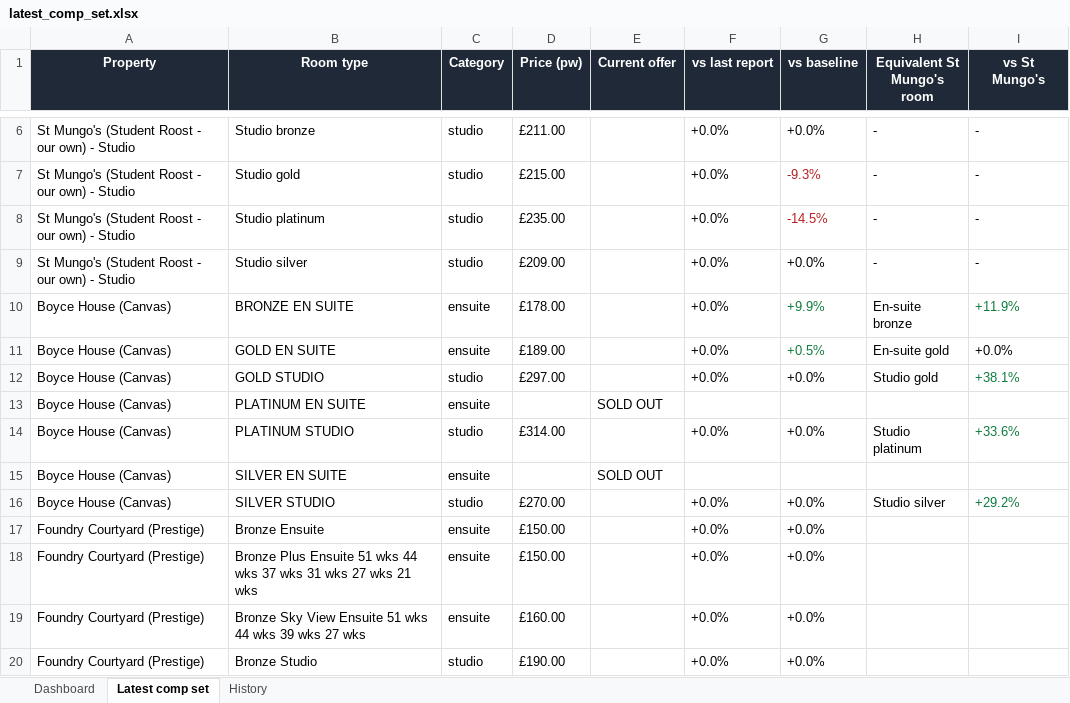
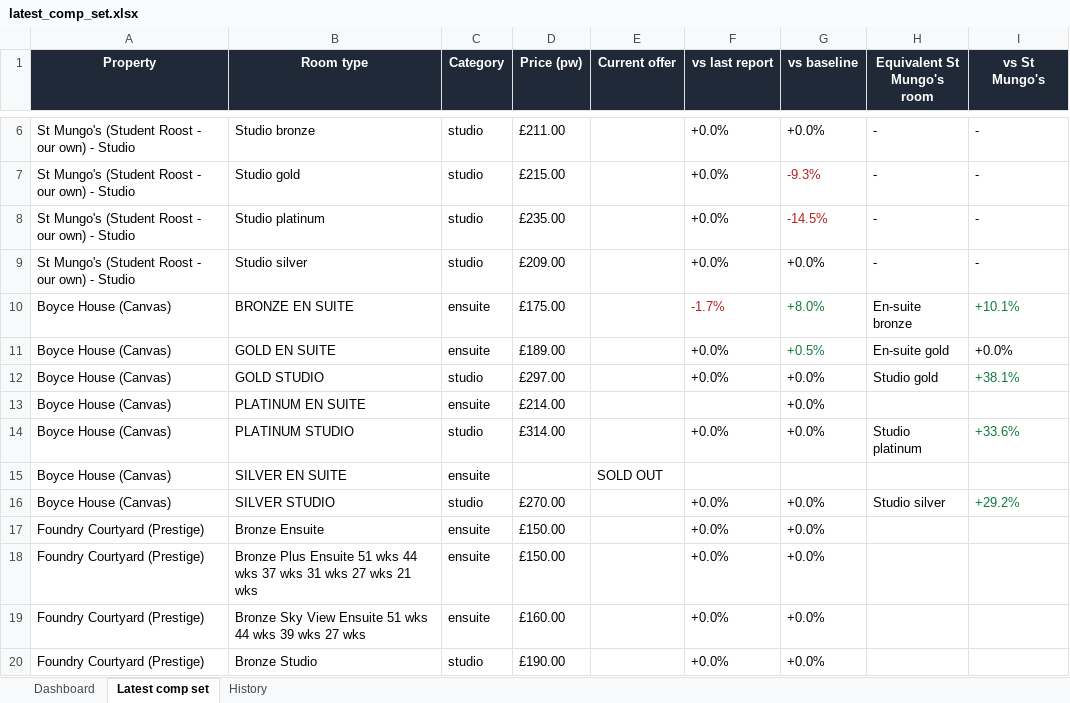
Before and after one commit to markAitcheson/St-Mungo-s, an Excel workbook: data/latest_comp_set.xlsx, sheet Latest comp set, drawn as a sheet; only a part is shown, gaps mark what is left out; values as stored, in another font and other column widths than the file's, no borders; the diff names each change by its address in the sheet, - before the commit and + after, or states it on an @@ line.

```diff
--- a/data/latest_comp_set.xlsx (sheet Latest comp set)
+++ b/data/latest_comp_set.xlsx (sheet Latest comp set)
-D10 (Price (pw)): £178.00
+D10 (Price (pw)): £175.00
-F10 (vs last report): +0.0%
+F10 (vs last report): -1.7%
-F10 text colour: black
+F10 text colour: #B91C1C
-G10 (vs baseline): +9.9%
+G10 (vs baseline): +8.0%
-I10 (vs St Mungo's): +11.9%
+I10 (vs St Mungo's): +10.1%
-D13 (Price (pw)): (empty)
+D13 (Price (pw)): £214.00
-E13 (Current offer): SOLD OUT
+E13 (Current offer): (empty)
-G13 (vs baseline): (empty)
+G13 (vs baseline): +0.0%
```
Also changed, not shown: sheet History, sheet Dashboard, 1 other file.
